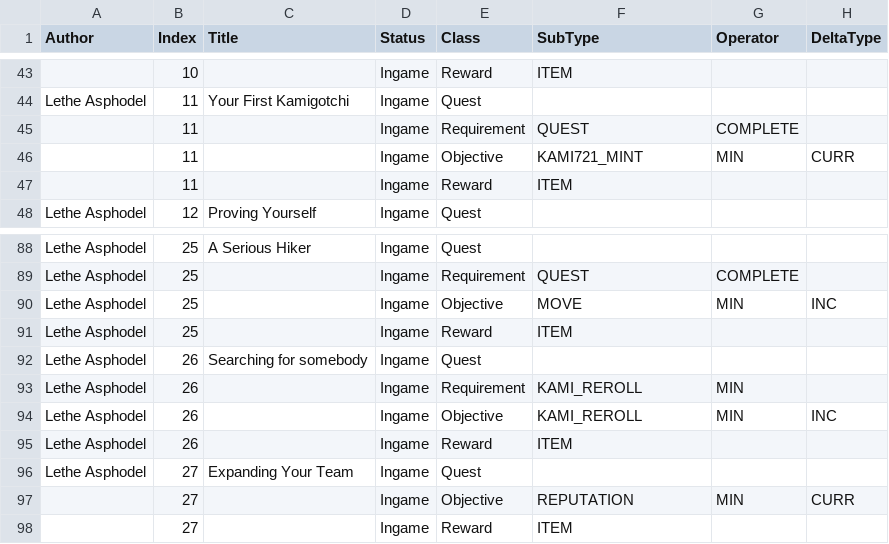
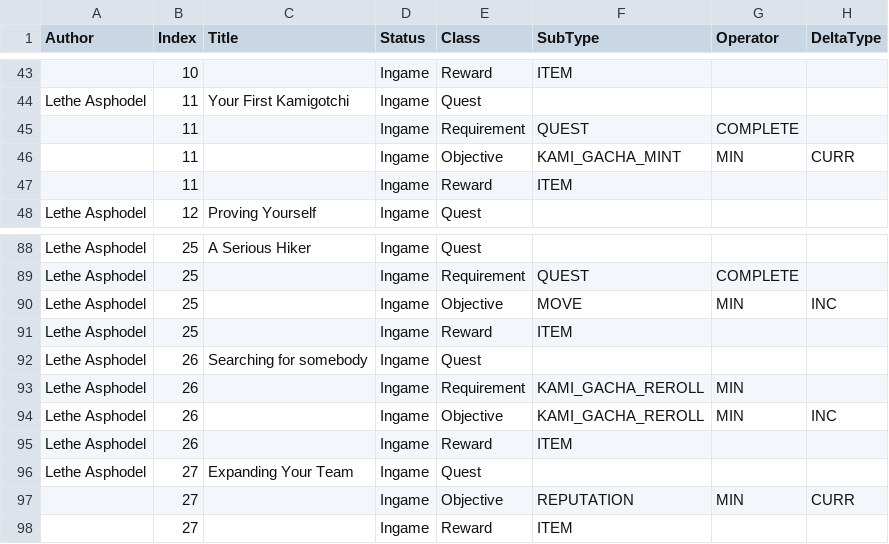
Before and after one commit to kanyaveral/kamigotchi, a CSV file: packages/contracts/src/deployment/world/data/quests/quests.csv, drawn as a sheet; only a part is shown, gaps mark what is left out; the diff names each change by its address in the sheet, - before the commit and + after, or states it on an @@ line.

Commit message:
update Getter balance types (#1409)

```diff
--- a/packages/contracts/src/deployment/world/data/quests/quests.csv
+++ b/packages/contracts/src/deployment/world/data/quests/quests.csv
-F46 (SubType): KAMI721_MINT
+F46 (SubType): KAMI_GACHA_MINT
-F93:F94 (SubType): KAMI_REROLL
+F93:F94 (SubType): KAMI_GACHA_REROLL
```
Also changed, not shown: 7 other files.
